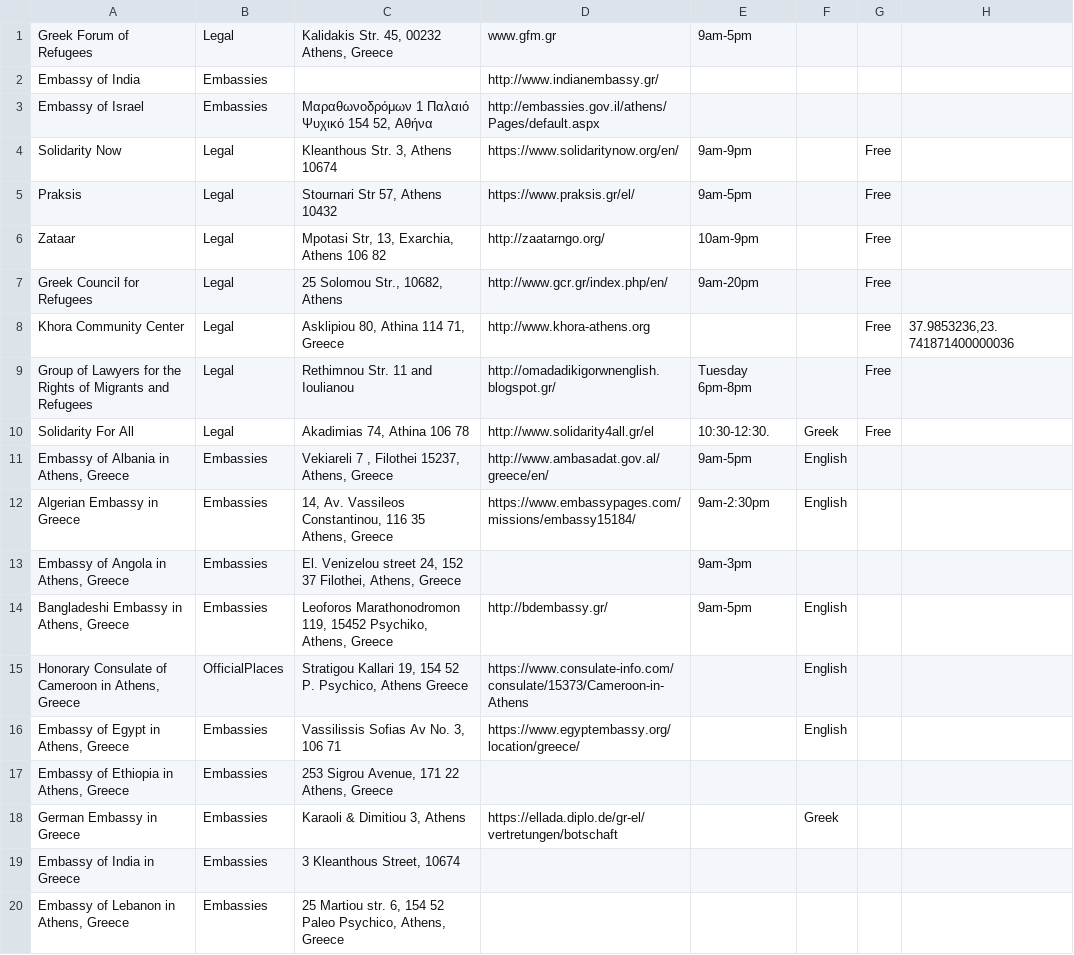
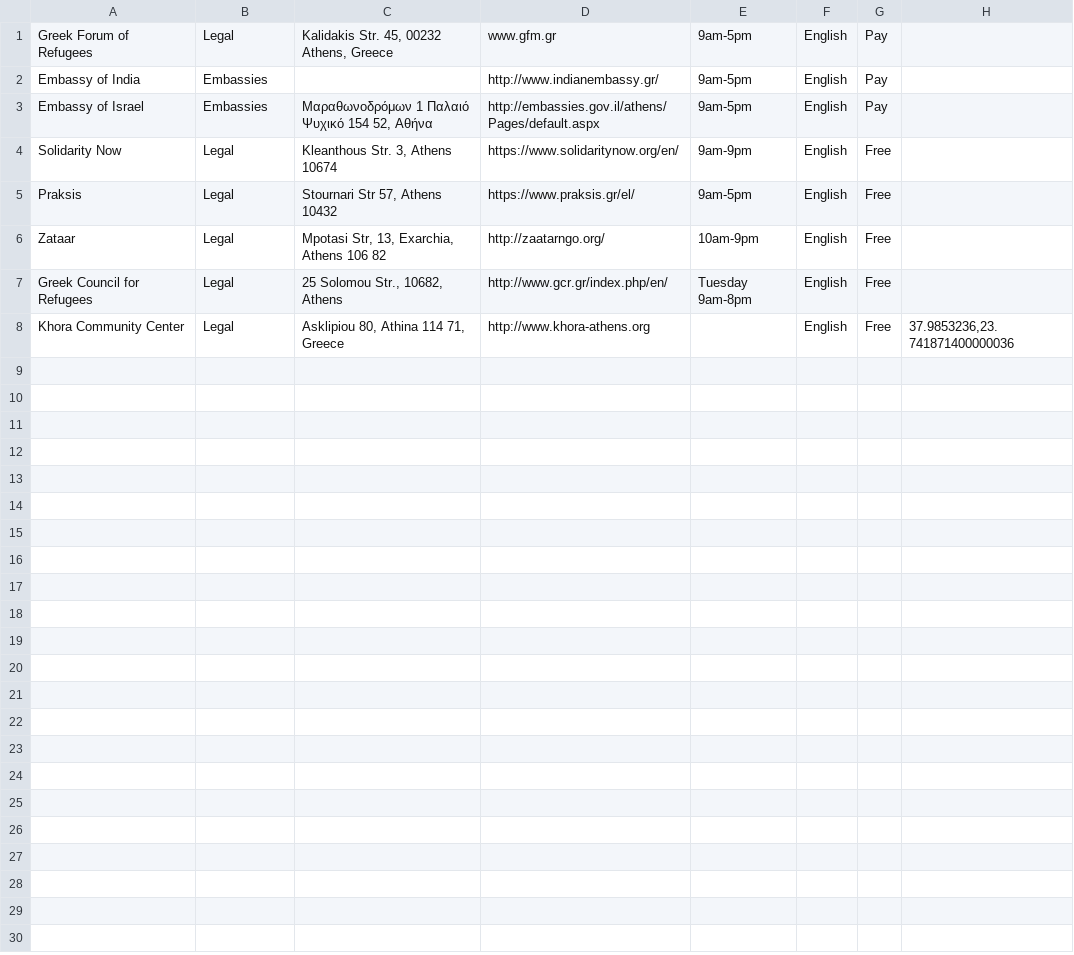
Before and after one commit to david-campos/app4refs, a CSV file: DB/Python scripts/prueba_info.csv, drawn as a sheet.

Commit message:
Testeado el script de carga básicamente, parece funcionar.

```diff
--- a/DB/Python scripts/prueba_info.csv
+++ b/DB/Python scripts/prueba_info.csv
@@ -1,20 +1,8 @@
-Greek Forum of Refugees,Legal,"Kalidakis Str. 45, 00232 Athens, Greece",www.gfm.gr,9am-5pm,,,,,
-Embassy of India,Embassies,,http://www.indianembassy.gr/,,,,,,
-Embassy of Israel,Embassies,"Μαραθωνοδρόμων 1 Παλαιό Ψυχικό 154 52, Αθήνα",http://embassies.gov.il/athens/Pages/default.aspx,,,,,,
-Solidarity Now,Legal,"Kleanthous Str. 3, Athens 10674",https://www.solidaritynow.org/en/,9am-9pm,,Free,,,
-Praksis,Legal,"Stournari Str 57, Athens 10432",https://www.praksis.gr/el/,9am-5pm,,Free,,,
-Zataar,Legal,"Mpotasi Str, 13, Exarchia, Athens 106 82",http://zaatarngo.org/,10am-9pm,,Free,,,
-Greek Council for Refugees,Legal,"25 Solomou Str., 10682, Athens",http://www.gcr.gr/index.php/en/,9am-20pm,,Free,,,
-Khora Community Center,Legal,"Asklipiou 80, Athina 114 71, Greece",http://www.khora-athens.org,,,Free,"37.9853236,23.741871400000036",,
-Group of Lawyers for the Rights of Migrants and Refugees,Legal,Rethimnou Str. 11 and Ioulianou,http://omadadikigorwnenglish.blogspot.gr/,Tuesday 6pm-8pm,,Free,,,
-Solidarity For All,Legal,"Akadimias 74, Athina 106 78",http://www.solidarity4all.gr/el,10:30-12:30.,Greek,Free,,,
-"Embassy of Albania in Athens, Greece",Embassies,"Vekiareli 7 , Filothei 15237, Athens, Greece",http://www.ambasadat.gov.al/greece/en/,9am-5pm,English,,,,
-Algerian Embassy in Greece,Embassies,"14, Av. Vassileos Constantinou, 116 35 Athens, Greece",https://www.embassypages.com/missions/embassy15184/,9am-2:30pm,English,,,,
-"Embassy of Angola in Athens, Greece",Embassies,"El. Venizelou street 24, 152 37 Filothei, Athens, Greece",,9am-3pm,,,,,
-"Bangladeshi Embassy in Athens, Greece",Embassies,"Leoforos Marathonodromon 119, 15452 Psychiko, Athens, Greece",http://bdembassy.gr/,9am-5pm,English,,,,
-"Honorary Consulate of Cameroon in Athens, Greece",OfficialPlaces,"Stratigou Kallari 19, 154 52 P. Psychico, Athens Greece",https://www.consulate-info.com/consulate/15373/Cameroon-in-Athens,,English,,,,
-"Embassy of Egypt in Athens, Greece",Embassies,"Vassilissis Sofias Av No. 3, 106 71",https://www.egyptembassy.org/location/greece/,,English,,,,
-"Embassy of Ethiopia in Athens, Greece",Embassies,"253 Sigrou Avenue, 171 22 Athens, Greece",,,,,,,
-German Embassy in Greece,Embassies,"Karaoli & Dimitiou 3, Athens",https://ellada.diplo.de/gr-el/vertretungen/botschaft,,Greek,,,,
-Embassy of India in Greece,Embassies,"3 Kleanthous Street, 10674",,,,,,,
-"Embassy of Lebanon in Athens, Greece",Embassies,"25 Martiou str. 6, 154 52 Paleo Psychico, Athens, Greece",,,,,,,
+Greek Forum of Refugees,Legal,"Kalidakis Str. 45, 00232 Athens, Greece",www.gfm.gr,9am-5pm,English,Pay,,,
+Embassy of India,Embassies,,http://www.indianembassy.gr/,9am-5pm,English,Pay,,,
+Embassy of Israel,Embassies,"Μαραθωνοδρόμων 1 Παλαιό Ψυχικό 154 52, Αθήνα",http://embassies.gov.il/athens/Pages/default.aspx,9am-5pm,English,Pay,,,
+Solidarity Now,Legal,"Kleanthous Str. 3, Athens 10674",https://www.solidaritynow.org/en/,9am-9pm,English,Free,,,
+Praksis,Legal,"Stournari Str 57, Athens 10432",https://www.praksis.gr/el/,9am-5pm,English,Free,,,
+Zataar,Legal,"Mpotasi Str, 13, Exarchia, Athens 106 82",http://zaatarngo.org/,10am-9pm,English,Free,,,
+Greek Council for Refugees,Legal,"25 Solomou Str., 10682, Athens",http://www.gcr.gr/index.php/en/,Tuesday 9am-8pm,English,Free,,,
+Khora Community Center,Legal,"Asklipiou 80, Athina 114 71, Greece",http://www.khora-athens.org,,English,Free,"37.9853236,23.741871400000036",,
```
Also changed, not shown: DB/Python scripts/prueba_leisure.csv, DB/Python scripts/prueba_links.csv, 2 other files.
